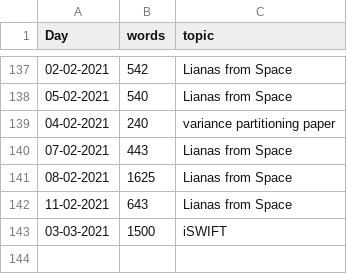
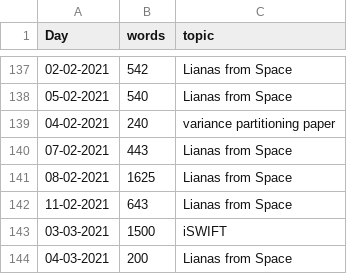
Before and after one commit to MarcoDVisser/ESWP, a CSV file: StreakWeeklyWords.csv, drawn as a sheet; only a part is shown, gaps mark what is left out.

```diff
--- a/StreakWeeklyWords.csv
+++ b/StreakWeeklyWords.csv
@@ -143 +143,2 @@ Day,words,topic
 03-03-2021,1500,iSWIFT
+04-03-2021,200,Lianas from Space
```
Also changed, not shown: 1 other file.
